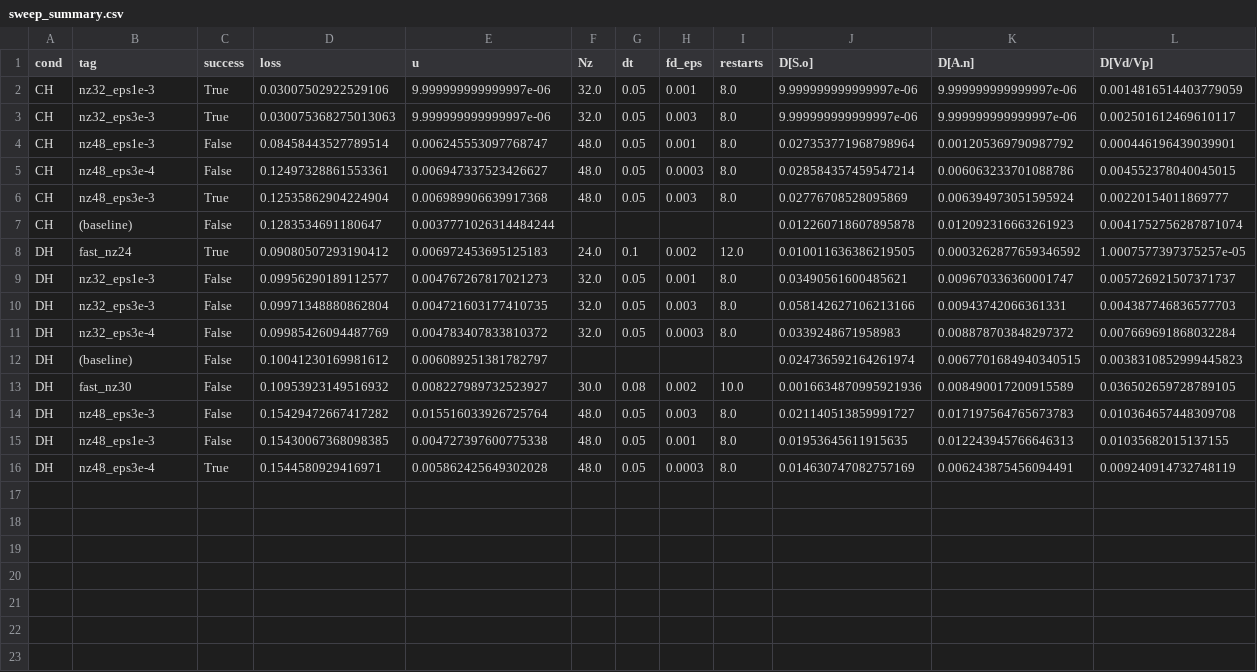
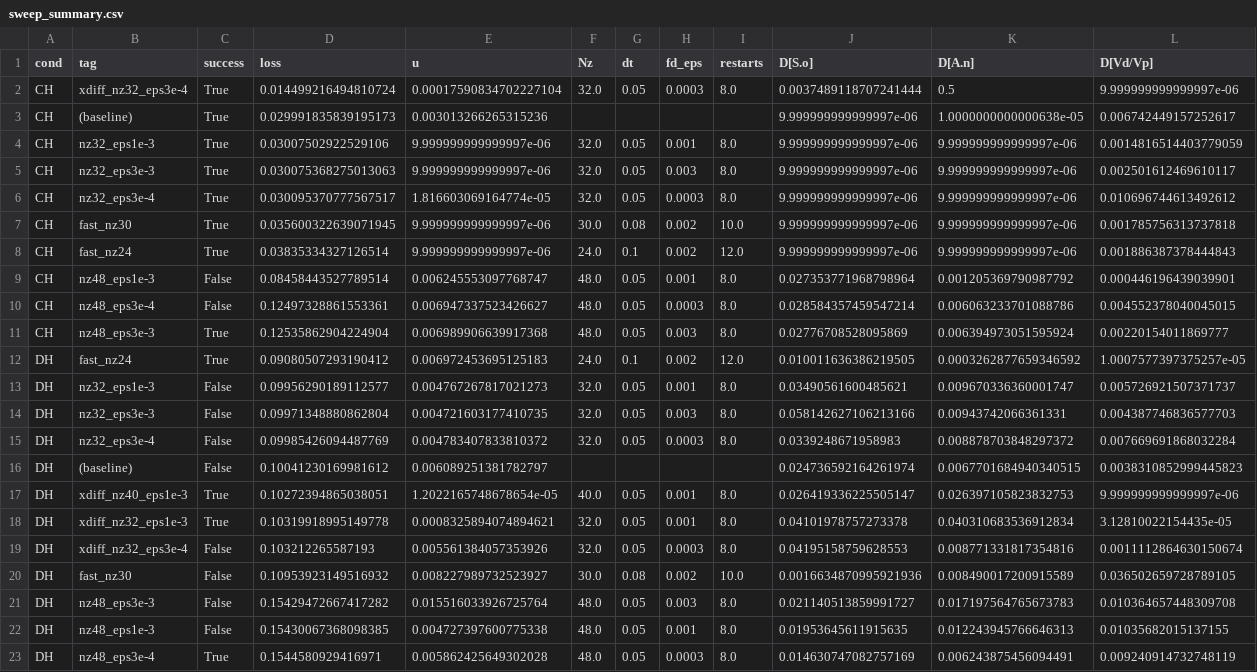
Before and after one commit to keisuke58/nife_intern, a CSV file: results/diffusion_fit/sweep_summary.csv, drawn as a sheet; only a part is shown; removed rows and columns are numbered as before the commit, all else as after; rows hold the shown columns only; the diff names each change by its address in the sheet, - before the commit and + after, or states it on an @@ line.

Commit message:
feat(thesis): defense slides, diffusion-fit sweep, FISH co-occurrence, LOO stability
- Add defense_slides.tex/EN (new beamer deck for thesis defense)
- Add thesis_draft_2026-06-04.tex (Methods+Results draft sections for Overleaf)
- Add diffusion-fit sweep: CH/DH attractors × nz × xdiff/eps parameter scan
- Add new figures: fish z-profile temporal, LOO stability, prior asymmetry, fish co-occurrence vs A-matrix
- Update overview/network/spatial_pde slides (JA+EN) with new results
- Add prior_metatx_data.py (metatranscriptomics prior helper)

```diff
--- a/results/diffusion_fit/sweep_summary.csv
+++ b/results/diffusion_fit/sweep_summary.csv
+row 2: CH | xdiff_nz32_eps3e-4 | True | 0.014499216494810724 | 0.00017590834702227104 | 32.0 | 0.05 | 0.0003 | 8.0 | 0.0037489118707241444 | 0.5 | 9.999999999999997e-06
+row 3: CH | (baseline) | True | 0.029991835839195173 | 0.003013266265315236 |  |  |  |  | 9.999999999999997e-06 | 1.0000000000000638e-05 | 0.006742449157252617
+row 6: CH | nz32_eps3e-4 | True | 0.030095370777567517 | 1.816603069164774e-05 | 32.0 | 0.05 | 0.0003 | 8.0 | 9.999999999999997e-06 | 9.999999999999997e-06 | 0.010696744613492612
+row 7: CH | fast_nz30 | True | 0.035600322639071945 | 9.999999999999997e-06 | 30.0 | 0.08 | 0.002 | 10.0 | 9.999999999999997e-06 | 9.999999999999997e-06 | 0.001785756313737818
+row 8: CH | fast_nz24 | True | 0.03835334327126514 | 9.999999999999997e-06 | 24.0 | 0.1 | 0.002 | 12.0 | 9.999999999999997e-06 | 9.999999999999997e-06 | 0.001886387378444843
-row 7: CH | (baseline) | False | 0.1283534691180647 | 0.0037771026314484244 |  |  |  |  | 0.012260718607895878 | 0.012092316663261923 | 0.0041752756287871074
+row 17: DH | xdiff_nz40_eps1e-3 | True | 0.10272394865038051 | 1.2022165748678654e-05 | 40.0 | 0.05 | 0.001 | 8.0 | 0.026419336225505147 | 0.026397105823832753 | 9.999999999999997e-06
+row 18: DH | xdiff_nz32_eps1e-3 | True | 0.10319918995149778 | 0.0008325894074894621 | 32.0 | 0.05 | 0.001 | 8.0 | 0.04101978757273378 | 0.040310683536912834 | 3.12810022154435e-05
+row 19: DH | xdiff_nz32_eps3e-4 | False | 0.103212265587193 | 0.005561384057353926 | 32.0 | 0.05 | 0.0003 | 8.0 | 0.04195158759628553 | 0.008771331817354816 | 0.0011112864630150674
```
Also changed, not shown: 41 other files.
